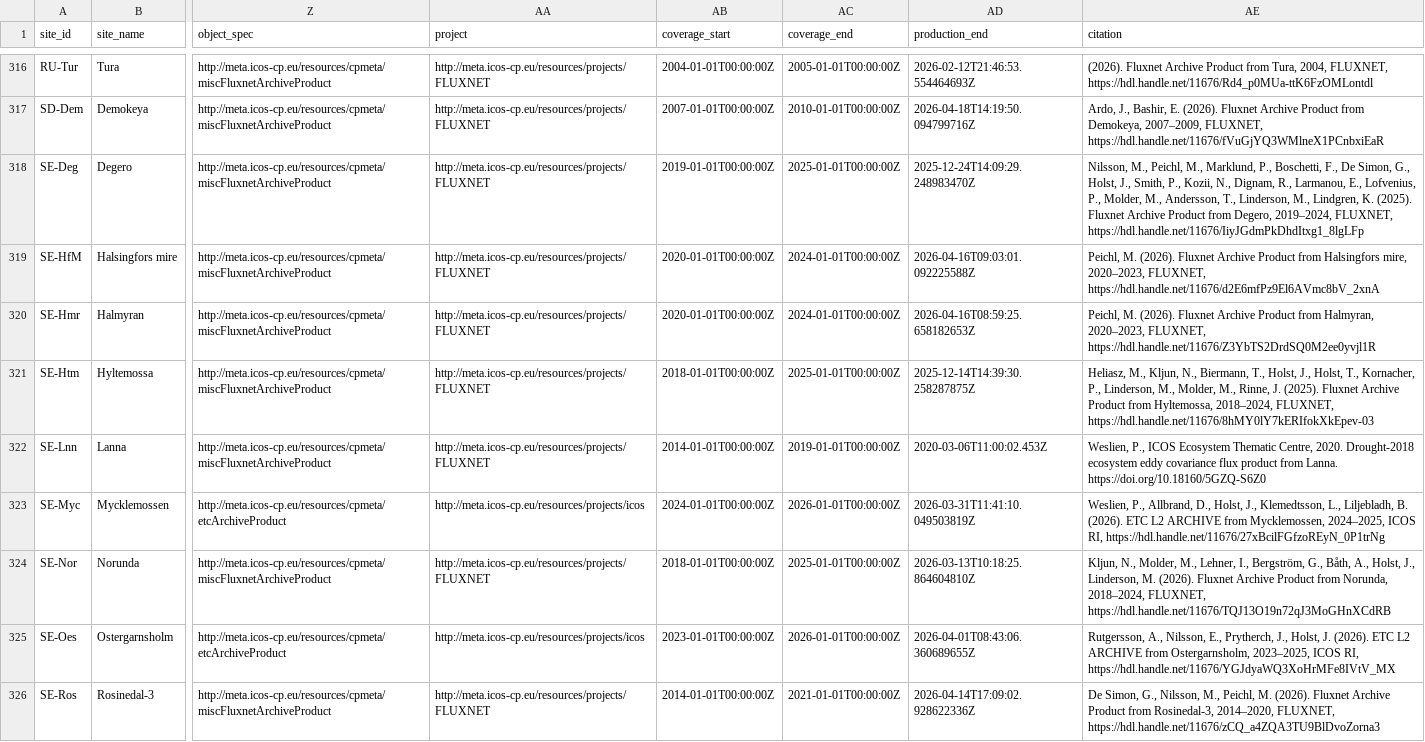
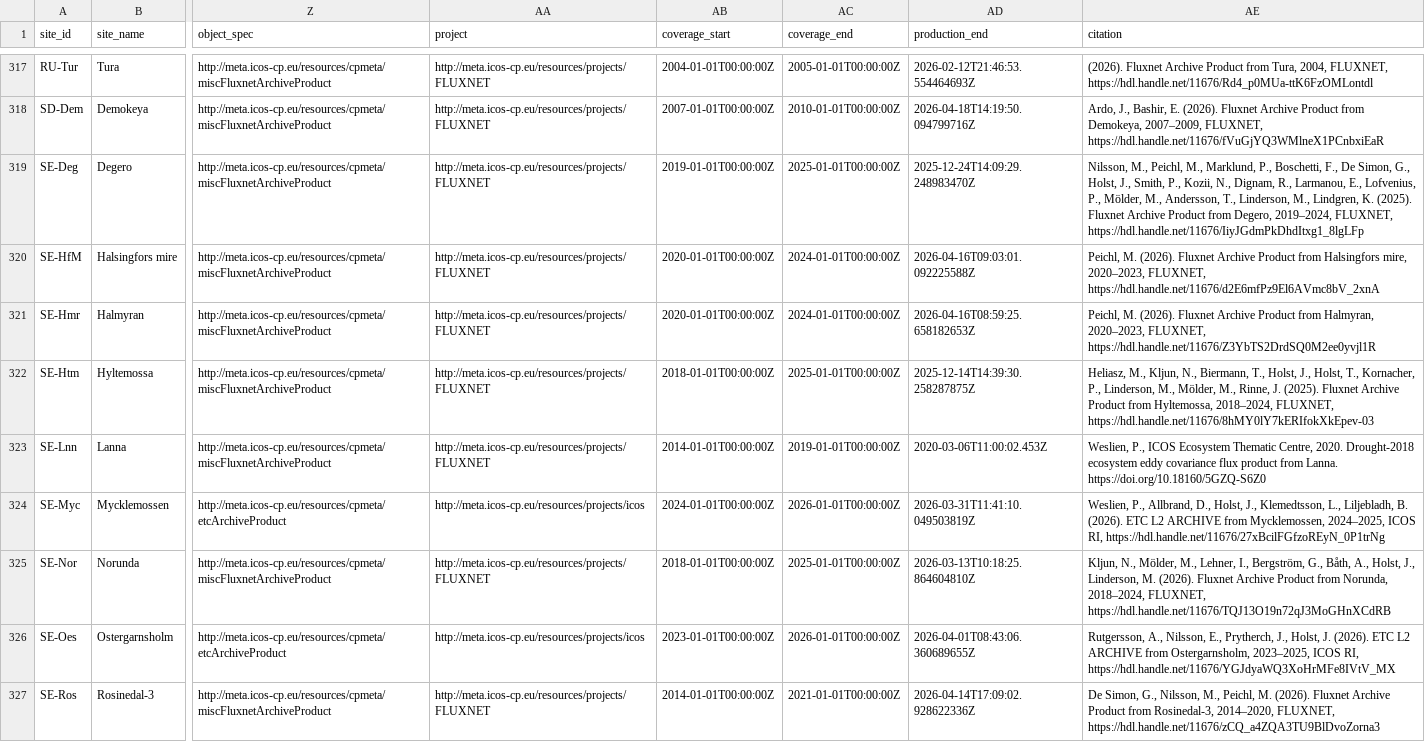
Before and after one commit to trevorkeenan/fluxnet-data-explorer, a CSV file: assets/icos_direct_fluxnet.csv, drawn as a sheet; only a part is shown, gaps mark what is left out; addresses are those after the commit; the diff covers the shown part only; the diff names each change by its address in the sheet, - before the commit and + after, or states it on an @@ line.

```diff
--- a/assets/icos_direct_fluxnet.csv
+++ b/assets/icos_direct_fluxnet.csv
-AE319 (citation): …Lofvenius, P., Molder, M., Andersson,…
+AE319 (citation): …Lofvenius, P., Mölder, M., Andersson,…
-AE322 (citation): …Linderson, M., Molder, M., Rinne,…
+AE322 (citation): …Linderson, M., Mölder, M., Rinne,…
-AE325 (citation): Kljun, N., Molder, M., Lehner,…
+AE325 (citation): Kljun, N., Mölder, M., Lehner,…
```
Also changed, not shown: 1 added row and 26 edited cells elsewhere in this file, assets/efd_curated_sites_snapshot.csv, assets/shuttle_snapshot.csv, 4 other files.
